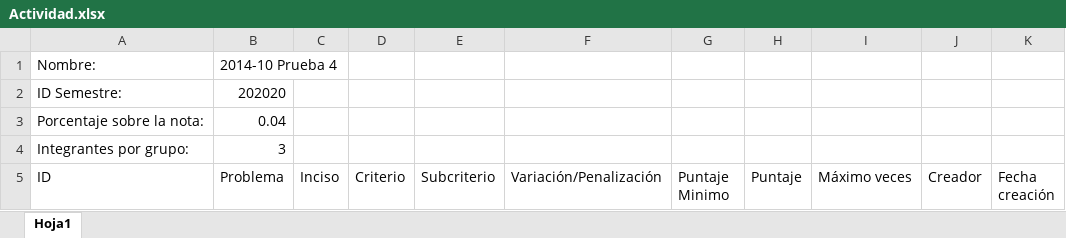
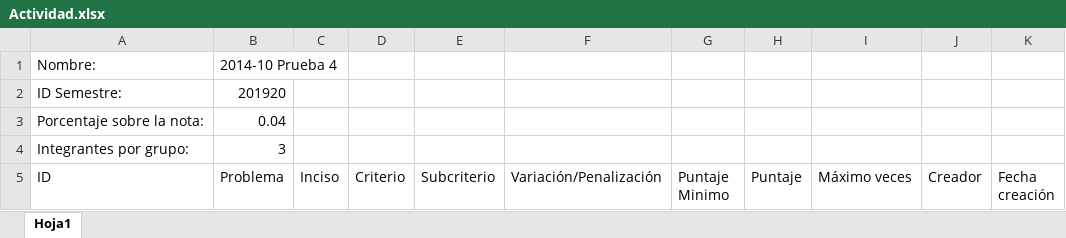
Before and after one commit to daviddlaiton/HerramientaTomaDecisiones, an Excel workbook: Herramienta/static/files/Actividad.xlsx, sheet Hoja1, drawn as a sheet; only a part is shown; values as stored, in another font and other column widths than the file's, no borders; the diff names each change by its address in the sheet, - before the commit and + after, or states it on an @@ line.

```diff
--- a/Herramienta/static/files/Actividad.xlsx (sheet Hoja1)
+++ b/Herramienta/static/files/Actividad.xlsx (sheet Hoja1)
-B2 (Problema): 202020
+B2 (Problema): 201920
```
Also changed, not shown: 6 other files.
